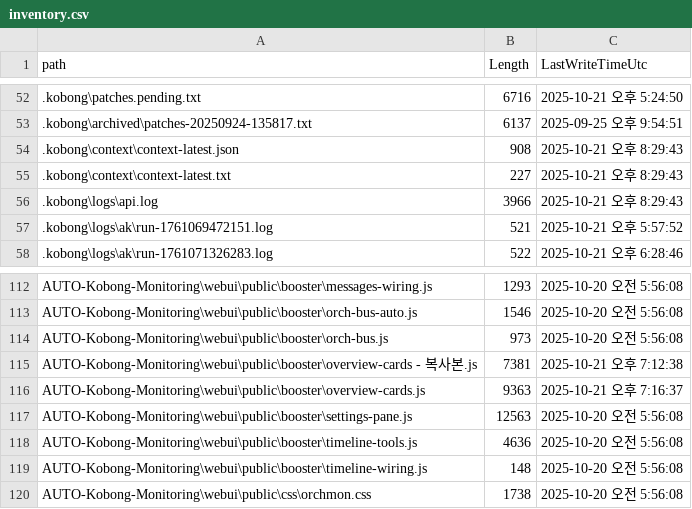
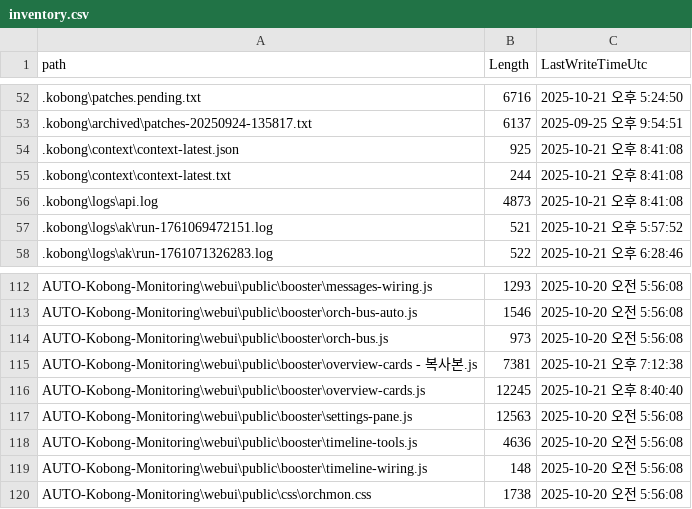
Before and after one commit to dh1293-hub/kobong-orchestrator, a CSV file: _inventory/inventory.csv, drawn as a sheet; only a part is shown, gaps mark what is left out.

Commit message:
chore(ops-one-key): RO-safe patches+context+inventory refresh (auto, MOCK)

```diff
--- a/_inventory/inventory.csv
+++ b/_inventory/inventory.csv
@@ -53,5 +53,5 @@
 ".kobong\archived\patches-20250924-135817.txt","6137","2025-09-25 오후 9:54:51"
-".kobong\context\context-latest.json","908","2025-10-21 오후 8:29:43"
-".kobong\context\context-latest.txt","227","2025-10-21 오후 8:29:43"
-".kobong\logs\api.log","3966","2025-10-21 오후 8:29:43"
+".kobong\context\context-latest.json","925","2025-10-21 오후 8:41:08"
+".kobong\context\context-latest.txt","244","2025-10-21 오후 8:41:08"
+".kobong\logs\api.log","4873","2025-10-21 오후 8:41:08"
 ".kobong\logs\ak\run-1761069472151.log","521","2025-10-21 오후 5:57:52"
@@ -115,3 +115,3 @@
 "AUTO-Kobong-Monitoring\webui\public\booster\overview-cards - 복사본.js","7381","2025-10-21 오후 7:12:38"
-"AUTO-Kobong-Monitoring\webui\public\booster\overview-cards.js","9363","2025-10-21 오후 7:16:37"
+"AUTO-Kobong-Monitoring\webui\public\booster\overview-cards.js","12245","2025-10-21 오후 8:40:40"
 "AUTO-Kobong-Monitoring\webui\public\booster\settings-pane.js","12563","2025-10-20 오전 5:56:08"
```
Also changed, not shown: 3 other files.
